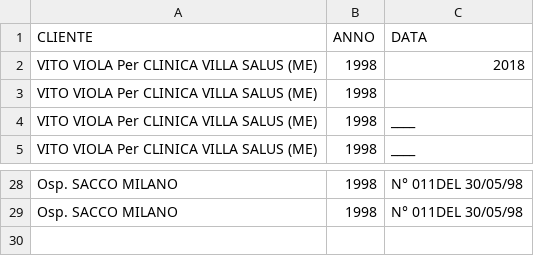
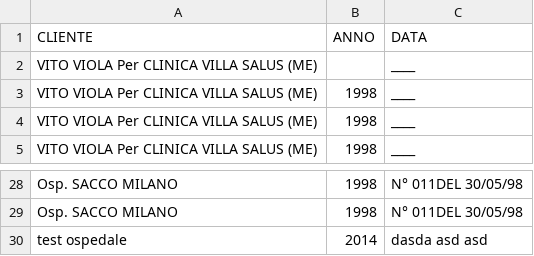
Before and after one commit to alexrah/namreb, a CSV file: DATA/TL-3000.csv, drawn as a sheet; only a part is shown, gaps mark what is left out.

```diff
--- a/DATA/TL-3000.csv
+++ b/DATA/TL-3000.csv
@@ -1,4 +1,4 @@
 "CLIENTE","ANNO","DATA"
-"VITO VIOLA Per  CLINICA VILLA SALUS (ME)","1998","2018"
-VITO VIOLA Per CLINICA VILLA SALUS (ME),1998,
+"VITO VIOLA Per  CLINICA VILLA SALUS (ME)","","               ____"
+VITO VIOLA Per CLINICA VILLA SALUS (ME),1998,               ____
 VITO VIOLA Per CLINICA VILLA SALUS (ME),1998,               ____
@@ -29 +29,2 @@ Osp. SACCO  MILANO,1998,N° 011DEL 30/05/98
 Osp. SACCO  MILANO,1998,N° 011DEL 30/05/98
+test ospedale,2014,dasda asd asd
```
Also changed, not shown: 2 other files.
